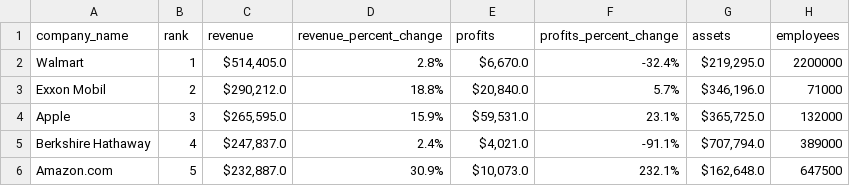
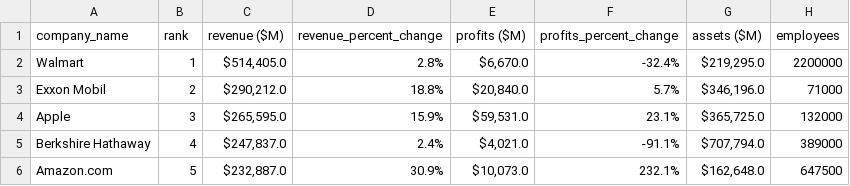
Before and after one commit to aleksandr-smechov/fortune500, a CSV file: fortune500.csv, drawn as a sheet; only a part is shown; the diff names each change by its address in the sheet, - before the commit and + after, or states it on an @@ line.

```diff
--- a/fortune500.csv
+++ b/fortune500.csv
-C1: revenue
+C1: revenue ($M)
-E1: profits
+E1: profits ($M)
-G1: assets
+G1: assets ($M)
```
Also changed, not shown: 3 other files.
